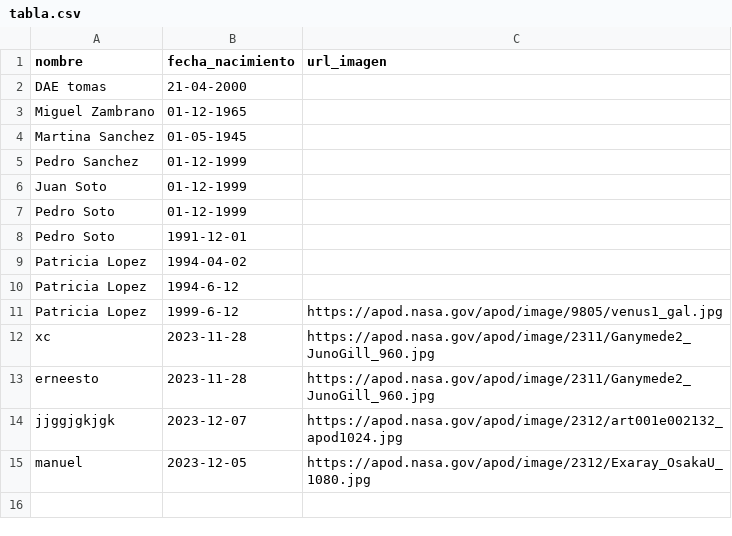
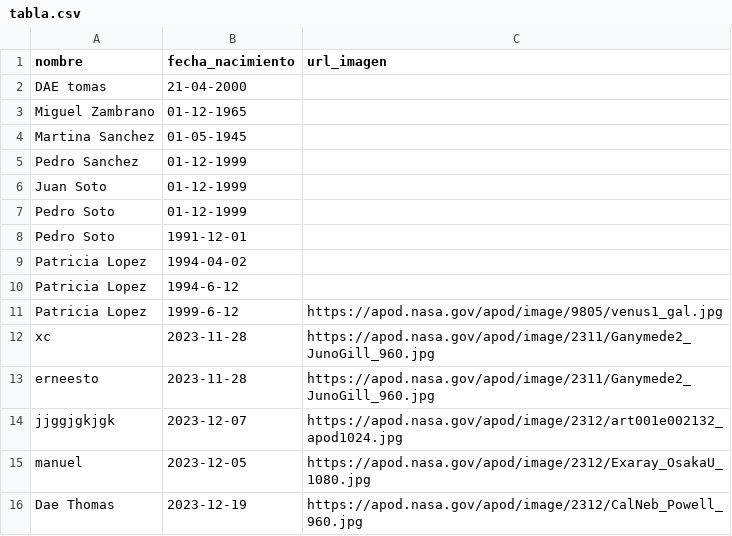
Before and after one commit to mnlazs/Custom_API_From_Scratch, a CSV file: tabla.csv, drawn as a sheet; the diff names each change by its address in the sheet, - before the commit and + after, or states it on an @@ line.

```diff
--- a/tabla.csv
+++ b/tabla.csv
+row 16: Dae Thomas | 2023-12-19 | https://apod.nasa.gov/apod/image/2312/CalNeb_Powell_960.jpg
```
Also changed, not shown: 3 other files.
